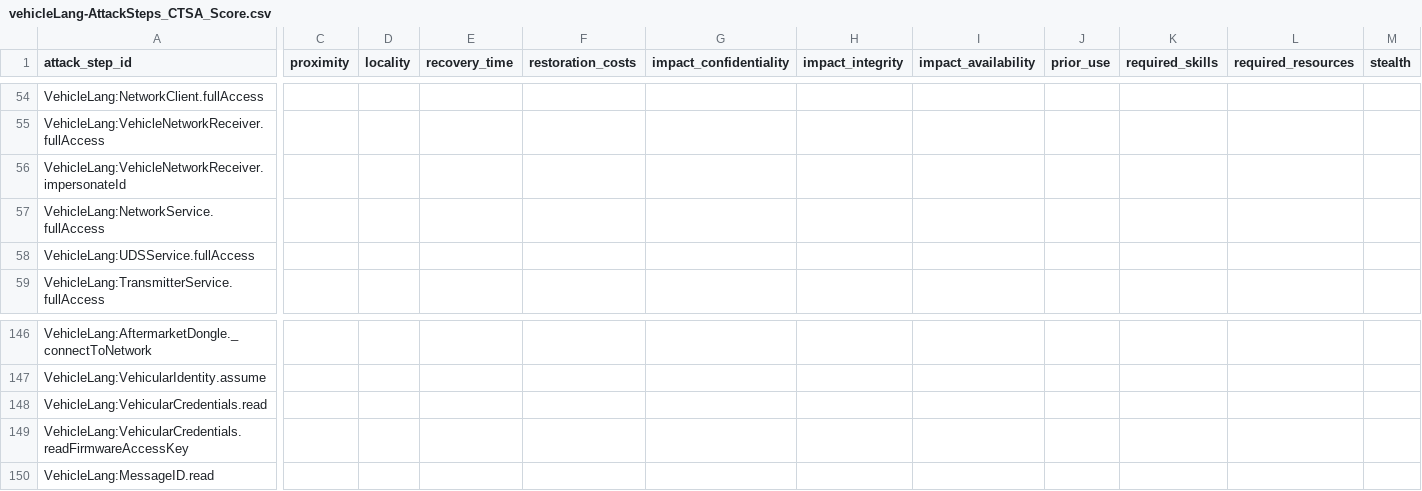
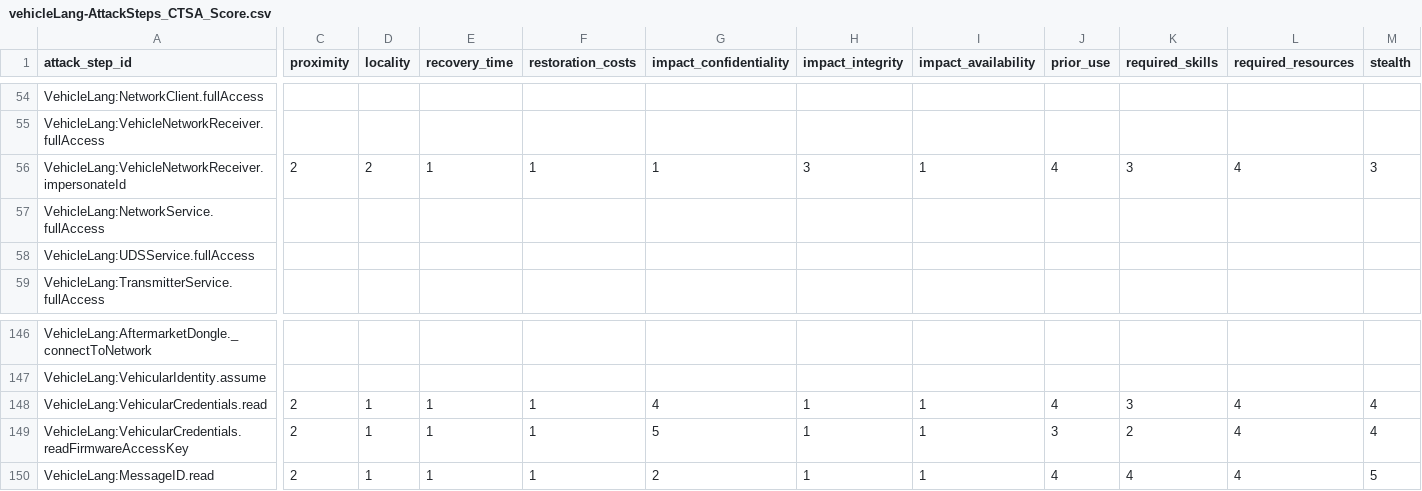
Before and after one commit to HackProof/AutoTARA, a CSV file: db/data/vehicleLang-AttackSteps_CTSA_Score.csv, drawn as a sheet; only a part is shown, gaps mark what is left out; the diff covers the shown part only; the diff names each change by its address in the sheet, - before the commit and + after, or states it on an @@ line.

```diff
--- a/db/data/vehicleLang-AttackSteps_CTSA_Score.csv
+++ b/db/data/vehicleLang-AttackSteps_CTSA_Score.csv
-C56 (proximity): (empty)
+C56 (proximity): 2
-D56 (locality): (empty)
+D56 (locality): 2
-E56 (recovery_time): (empty)
+E56 (recovery_time): 1
-F56 (restoration_costs): (empty)
+F56 (restoration_costs): 1
-G56 (impact_confidentiality): (empty)
+G56 (impact_confidentiality): 1
-H56 (impact_integrity): (empty)
+H56 (impact_integrity): 3
-I56 (impact_availability): (empty)
+I56 (impact_availability): 1
-J56 (prior_use): (empty)
+J56 (prior_use): 4
-K56 (required_skills): (empty)
+K56 (required_skills): 3
-L56 (required_resources): (empty)
+L56 (required_resources): 4
-M56 (stealth): (empty)
+M56 (stealth): 3
-C148:C150 (proximity): (empty)
+C148:C150 (proximity): 2
-D148:D150 (locality): (empty)
+D148:D150 (locality): 1
-E148:E150 (recovery_time): (empty)
+E148:E150 (recovery_time): 1
-F148:F150 (restoration_costs): (empty)
+F148:F150 (restoration_costs): 1
-G148 (impact_confidentiality): (empty)
+G148 (impact_confidentiality): 4
-H148:H150 (impact_integrity): (empty)
+H148:H150 (impact_integrity): 1
-I148:I150 (impact_availability): (empty)
+I148:I150 (impact_availability): 1
-J148 (prior_use): (empty)
+J148 (prior_use): 4
-K148 (required_skills): (empty)
+K148 (required_skills): 3
-L148:L150 (required_resources): (empty)
+L148:L150 (required_resources): 4
-M148:M149 (stealth): (empty)
+M148:M149 (stealth): 4
-G149 (impact_confidentiality): (empty)
+G149 (impact_confidentiality): 5
-J149 (prior_use): (empty)
+J149 (prior_use): 3
-K149 (required_skills): (empty)
+K149 (required_skills): 2
-G150 (impact_confidentiality): (empty)
+G150 (impact_confidentiality): 2
-J150 (prior_use): (empty)
+J150 (prior_use): 4
-K150 (required_skills): (empty)
+K150 (required_skills): 4
-M150 (stealth): (empty)
+M150 (stealth): 5
```
Also changed, not shown: 136 edited cells elsewhere in this file, db/data/coreLang-AttackSteps_CTSA_Score.csv, db/data/coreLang-mitre-UN_R155-mapping.csv, 15 other files.
